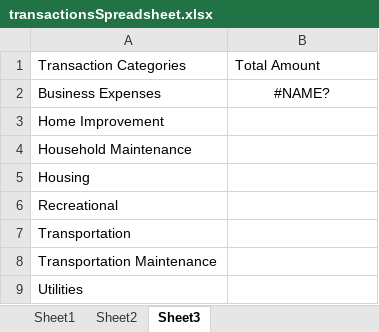
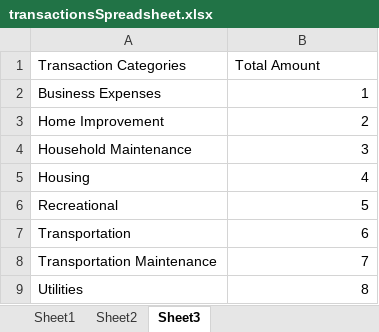
Before and after one commit to TechMcKay/FinanceTracker, an Excel workbook: transactionsSpreadsheet.xlsx, sheet Sheet3, drawn as a sheet; values as stored, in another font and other column widths than the file's, no borders; the diff names each change by its address in the sheet, - before the commit and + after, or states it on an @@ line.

```diff
--- a/transactionsSpreadsheet.xlsx (sheet Sheet3)
+++ b/transactionsSpreadsheet.xlsx (sheet Sheet3)
-B2 (Total Amount): #NAME?
+B2 (Total Amount): 1
-B2 alignment: center
+B2 alignment: right
-B3 (Total Amount): (empty)
+B3 (Total Amount): 2
-B4 (Total Amount): (empty)
+B4 (Total Amount): 3
-B5 (Total Amount): (empty)
+B5 (Total Amount): 4
-B6 (Total Amount): (empty)
+B6 (Total Amount): 5
-B7 (Total Amount): (empty)
+B7 (Total Amount): 6
-B8 (Total Amount): (empty)
+B8 (Total Amount): 7
-B9 (Total Amount): (empty)
+B9 (Total Amount): 8
```
Also changed, not shown: sheet Sheet1, 3 other files.
